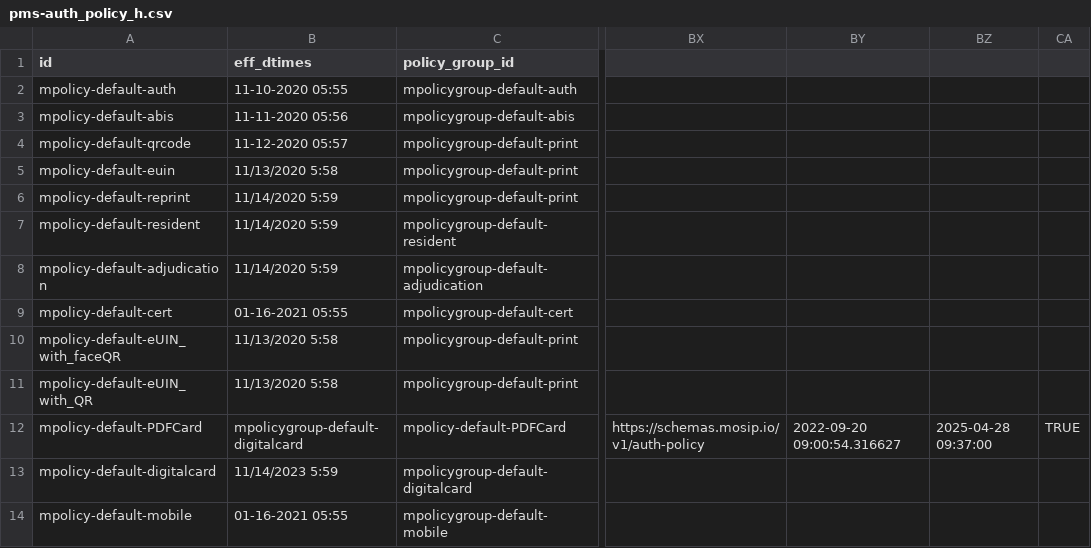
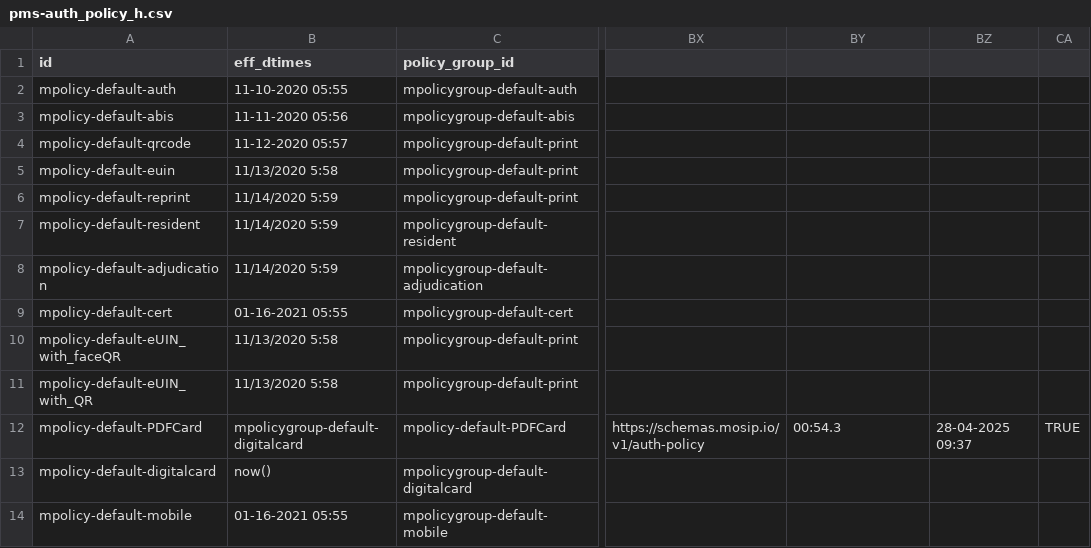
Before and after one commit to mosip/partner-management-services, a CSV file: db_scripts/mosip_pms/dml/pms-auth_policy_h.csv, drawn as a sheet; only a part is shown, gaps mark what is left out; the diff names each change by its address in the sheet, - before the commit and + after, or states it on an @@ line.

Commit message:
Corrected script
Signed-off-by: kameshsr <kameshsr1338@gmail.com>

```diff
--- a/db_scripts/mosip_pms/dml/pms-auth_policy_h.csv
+++ b/db_scripts/mosip_pms/dml/pms-auth_policy_h.csv
-BY12: 2022-09-20 09:00:54.316627
+BY12: 00:54.3
-BZ12: 2025-04-28 09:37:00
+BZ12: 28-04-2025 09:37
-B13 (eff_dtimes): 11/14/2023 5:59
+B13 (eff_dtimes): now()
```
